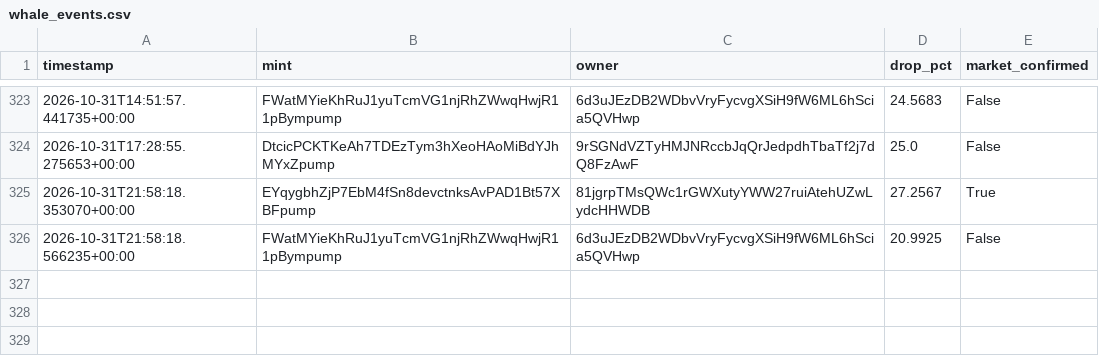
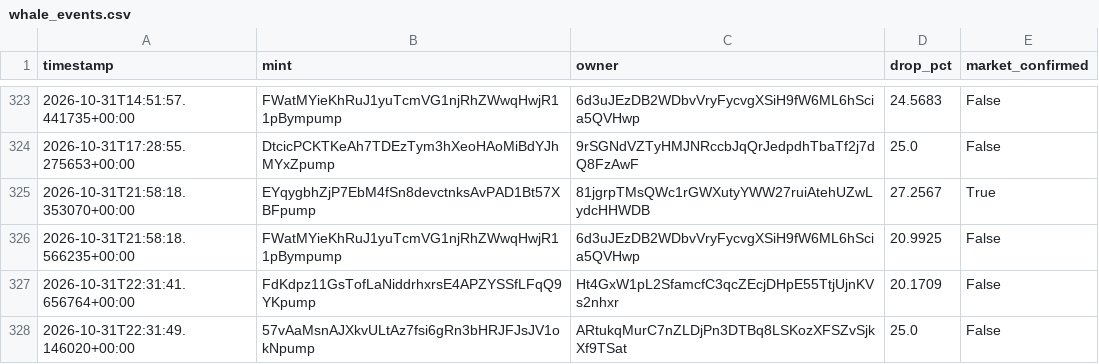
Before and after one commit to amincanani1985-web/meme-scanner-bot, a CSV file: whale_events.csv, drawn as a sheet; only a part is shown, gaps mark what is left out.

```diff
--- a/whale_events.csv
+++ b/whale_events.csv
@@ -326 +326,3 @@ timestamp,mint,owner,drop_pct,market_confirmed
 2026-10-31T21:58:18.566235+00:00,FWatMYieKhRuJ1yuTcmVG1njRhZWwqHwjR11pBympump,6d3uJEzDB2WDbvVryFycvgXSiH9fW6ML6hScia5QVHwp,20.9925,False
+2026-10-31T22:31:41.656764+00:00,FdKdpz11GsTofLaNiddrhxrsE4APZYSSfLFqQ9YKpump,Ht4GxW1pL2SfamcfC3qcZEcjDHpE55TtjUjnKVs2nhxr,20.1709,False
+2026-10-31T22:31:49.146020+00:00,57vAaMsnAJXkvULtAz7fsi6gRn3bHRJFJsJV1okNpump,ARtukqMurC7nZLDjPn3DTBq8LSKozXFSZvSjkXf9TSat,25.0,False
```
Also changed, not shown: paper_account/shadow_observations.csv, 10 other files.
